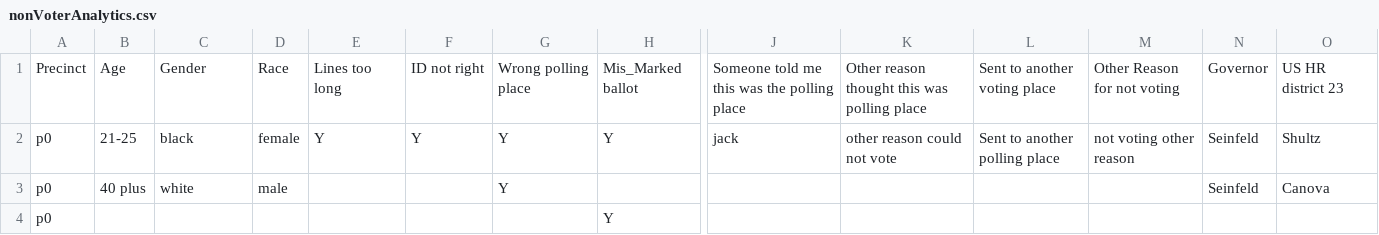
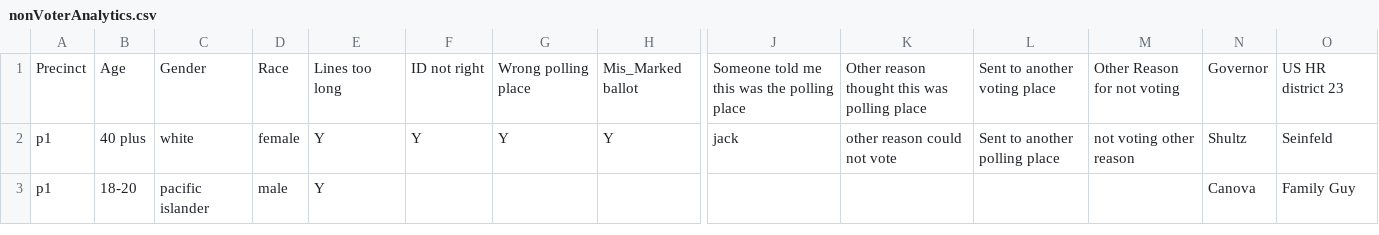
Before and after one commit to steve7642/democracy_counts, a CSV file: audit/out_csv/nonVoterAnalytics.csv, drawn as a sheet; only a part is shown, gaps mark what is left out; removed rows and columns are numbered as before the commit, all else as after; rows hold the shown columns only; the diff names each change by its address in the sheet, - before the commit and + after, or states it on an @@ line.

```diff
--- a/audit/out_csv/nonVoterAnalytics.csv
+++ b/audit/out_csv/nonVoterAnalytics.csv
-row 2: p0 | 21-25 | black | female | Y | Y | Y | Y | jack | other reason could not vote | Sent to another polling place | not voting other reason | Seinfeld | Shultz
-A2: p0
+A2: p1
-D2: male
+D2: female
-E2: (empty)
+E2: Y
-F2: (empty)
+F2: Y
-H2: (empty)
+H2: Y
-J2: (empty)
+J2: jack
-K2: (empty)
+K2: other reason could not vote
-L2: (empty)
+L2: Sent to another polling place
-M2: (empty)
+M2: not voting other reason
-N2: Seinfeld
+N2: Shultz
-O2: Canova
+O2: Seinfeld
-row 4: p0 |  |  |  |  |  |  | Y
+row 3: p1 | 18-20 | pacific islander | male | Y |  |  |  |  |  |  |  | Canova | Family Guy
```
Also changed, not shown: audit/out_csv/analytics.csv, audit/out_csv/intake.csv, 47 other files.
